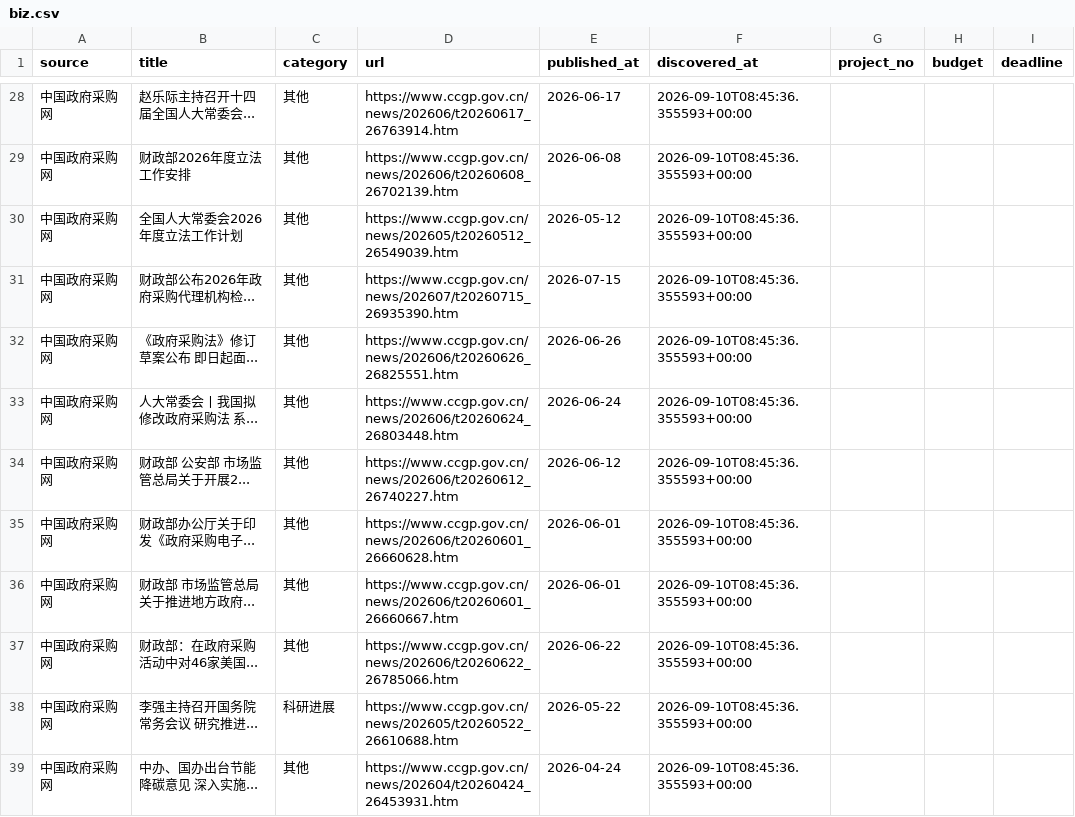
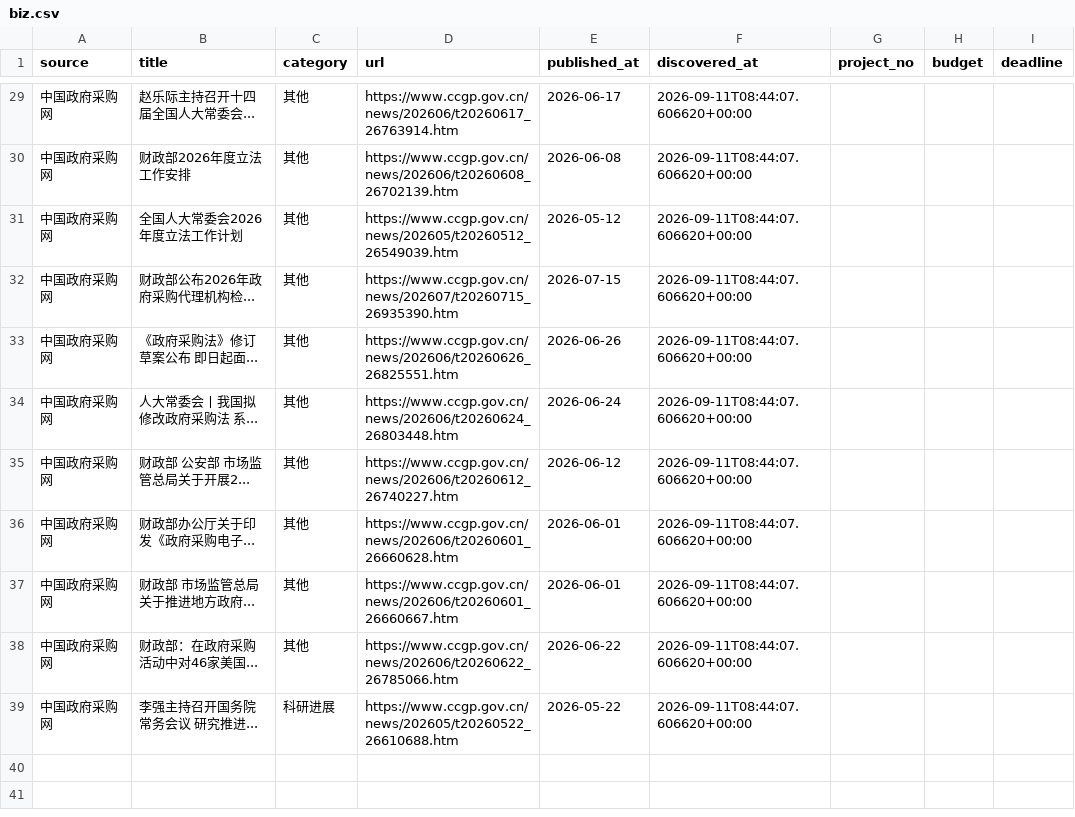
Before and after one commit to sun-zihang/opto-hot, a CSV file: data/biz.csv, drawn as a sheet; only a part is shown, gaps mark what is left out; the diff covers the shown part only.

```diff
--- a/data/biz.csv
+++ b/data/biz.csv
@@ -28,12 +29,11 @@
-中国政府采购网,赵乐际主持召开十四届全国人大常委会...,其他,https://www.ccgp.gov.cn/news/202606/t20260617_26763914.htm,2026-06-17,2026-09-10T08:45:36.355593+00:00,,,
-中国政府采购网,财政部2026年度立法工作安排,其他,https://www.ccgp.gov.cn/news/202606/t20260608_26702139.htm,2026-06-08,2026-09-10T08:45:36.355593+00:00,,,
-中国政府采购网,全国人大常委会2026年度立法工作计划,其他,https://www.ccgp.gov.cn/news/202605/t20260512_26549039.htm,2026-05-12,2026-09-10T08:45:36.355593+00:00,,,
-中国政府采购网,财政部公布2026年政府采购代理机构检...,其他,https://www.ccgp.gov.cn/news/202607/t20260715_26935390.htm,2026-07-15,2026-09-10T08:45:36.355593+00:00,,,
-中国政府采购网,《政府采购法》修订草案公布 即日起面...,其他,https://www.ccgp.gov.cn/news/202606/t20260626_26825551.htm,2026-06-26,2026-09-10T08:45:36.355593+00:00,,,
-中国政府采购网,人大常委会丨我国拟修改政府采购法 系...,其他,https://www.ccgp.gov.cn/news/202606/t20260624_26803448.htm,2026-06-24,2026-09-10T08:45:36.355593+00:00,,,
-中国政府采购网,财政部 公安部 市场监管总局关于开展2...,其他,https://www.ccgp.gov.cn/news/202606/t20260612_26740227.htm,2026-06-12,2026-09-10T08:45:36.355593+00:00,,,
-中国政府采购网,财政部办公厅关于印发《政府采购电子...,其他,https://www.ccgp.gov.cn/news/202606/t20260601_26660628.htm,2026-06-01,2026-09-10T08:45:36.355593+00:00,,,
-中国政府采购网,财政部 市场监管总局关于推进地方政府...,其他,https://www.ccgp.gov.cn/news/202606/t20260601_26660667.htm,2026-06-01,2026-09-10T08:45:36.355593+00:00,,,
-中国政府采购网,财政部：在政府采购活动中对46家美国...,其他,https://www.ccgp.gov.cn/news/202606/t20260622_26785066.htm,2026-06-22,2026-09-10T08:45:36.355593+00:00,,,
-中国政府采购网,李强主持召开国务院常务会议 研究推进...,科研进展,https://www.ccgp.gov.cn/news/202605/t20260522_26610688.htm,2026-05-22,2026-09-10T08:45:36.355593+00:00,,,
-中国政府采购网,中办、国办出台节能降碳意见 深入实施...,其他,https://www.ccgp.gov.cn/news/202604/t20260424_26453931.htm,2026-04-24,2026-09-10T08:45:36.355593+00:00,,,
+中国政府采购网,赵乐际主持召开十四届全国人大常委会...,其他,https://www.ccgp.gov.cn/news/202606/t20260617_26763914.htm,2026-06-17,2026-09-11T08:44:07.606620+00:00,,,
+中国政府采购网,财政部2026年度立法工作安排,其他,https://www.ccgp.gov.cn/news/202606/t20260608_26702139.htm,2026-06-08,2026-09-11T08:44:07.606620+00:00,,,
+中国政府采购网,全国人大常委会2026年度立法工作计划,其他,https://www.ccgp.gov.cn/news/202605/t20260512_26549039.htm,2026-05-12,2026-09-11T08:44:07.606620+00:00,,,
+中国政府采购网,财政部公布2026年政府采购代理机构检...,其他,https://www.ccgp.gov.cn/news/202607/t20260715_26935390.htm,2026-07-15,2026-09-11T08:44:07.606620+00:00,,,
+中国政府采购网,《政府采购法》修订草案公布 即日起面...,其他,https://www.ccgp.gov.cn/news/202606/t20260626_26825551.htm,2026-06-26,2026-09-11T08:44:07.606620+00:00,,,
+中国政府采购网,人大常委会丨我国拟修改政府采购法 系...,其他,https://www.ccgp.gov.cn/news/202606/t20260624_26803448.htm,2026-06-24,2026-09-11T08:44:07.606620+00:00,,,
+中国政府采购网,财政部 公安部 市场监管总局关于开展2...,其他,https://www.ccgp.gov.cn/news/202606/t20260612_26740227.htm,2026-06-12,2026-09-11T08:44:07.606620+00:00,,,
+中国政府采购网,财政部办公厅关于印发《政府采购电子...,其他,https://www.ccgp.gov.cn/news/202606/t20260601_26660628.htm,2026-06-01,2026-09-11T08:44:07.606620+00:00,,,
+中国政府采购网,财政部 市场监管总局关于推进地方政府...,其他,https://www.ccgp.gov.cn/news/202606/t20260601_26660667.htm,2026-06-01,2026-09-11T08:44:07.606620+00:00,,,
+中国政府采购网,财政部：在政府采购活动中对46家美国...,其他,https://www.ccgp.gov.cn/news/202606/t20260622_26785066.htm,2026-06-22,2026-09-11T08:44:07.606620+00:00,,,
+中国政府采购网,李强主持召开国务院常务会议 研究推进...,科研进展,https://www.ccgp.gov.cn/news/202605/t20260522_26610688.htm,2026-05-22,2026-09-11T08:44:07.606620+00:00,,,
```
Also changed, not shown: 5 added rows, 4 removed rows and 24 edited cells elsewhere in this file, data/report.csv, dist/data/biz.csv, 29 other files.
